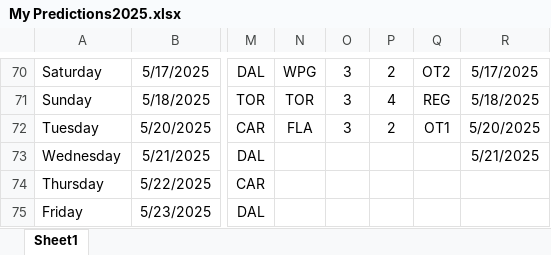
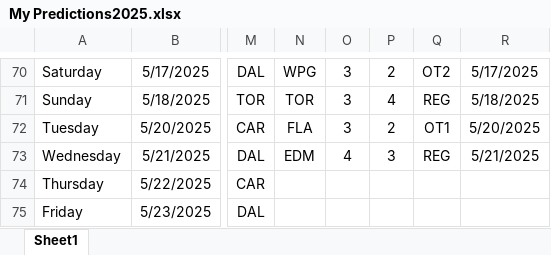
Before and after one commit to abriggs914/Coding_Practice, an Excel workbook: Python/Hockey pool/2025/My Predictions2025.xlsx, sheet Sheet1, drawn as a sheet; only a part is shown, gaps mark what is left out; values as stored, in another font and other column widths than the file's, no borders; conditional formats and table styles not drawn; the diff names each change by its address in the sheet, - before the commit and + after, or states it on an @@ line.

Commit message:
2025-05-21 GamePredictions

```diff
--- a/Python/Hockey pool/2025/My Predictions2025.xlsx (sheet Sheet1)
+++ b/Python/Hockey pool/2025/My Predictions2025.xlsx (sheet Sheet1)
-N73: (empty)
+N73: EDM
-O73: (empty)
+O73: 4
-P73: (empty)
+P73: 3
-Q73: (empty)
+Q73: REG
```
Also changed, not shown: 1 other file.
